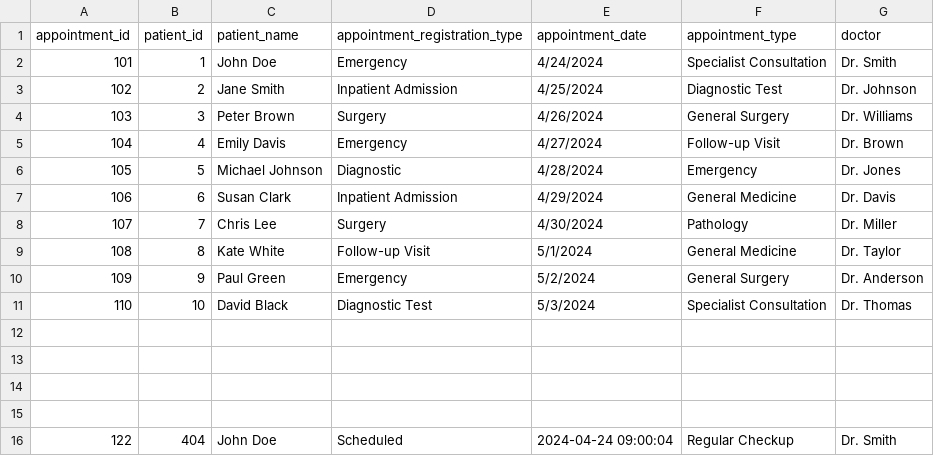
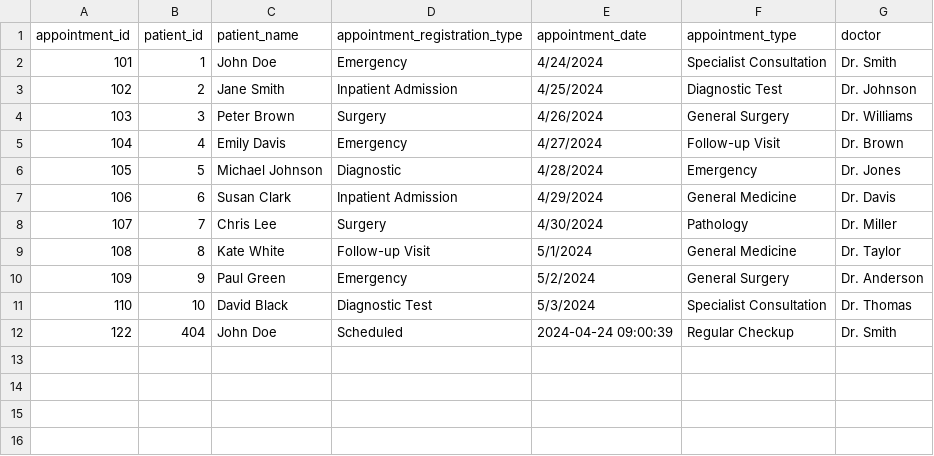
Before and after one commit to yahiaorton/Hospital-System, a CSV file: target/classes/listOfAppointments.csv, drawn as a sheet.

```diff
--- a/target/classes/listOfAppointments.csv
+++ b/target/classes/listOfAppointments.csv
@@ -11,6 +11,2 @@ appointment_id,patient_id,patient_name,appointment_registration_type,appointment
 110,10,David Black,Diagnostic Test,5/3/2024,Specialist Consultation,Dr. Thomas
-,,,,,,
-,,,,,,
-,,,,,,
-,,,,,,
-122,404,John Doe,Scheduled,2024-04-24 09:00:04,Regular Checkup,Dr. Smith
+122,404,John Doe,Scheduled,2024-04-24 09:00:39,Regular Checkup,Dr. Smith
```
Also changed, not shown: src/main/resources/Cases.csv, src/main/resources/hospitalMedicalRecords.csv, 19 other files.
